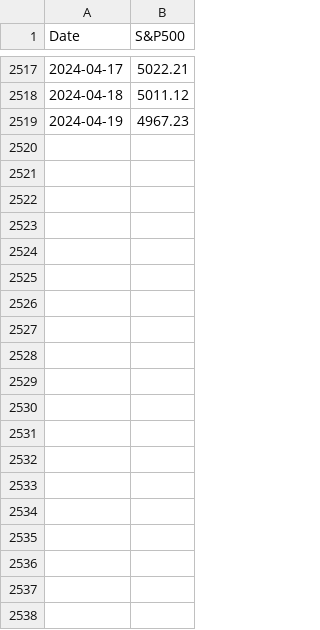
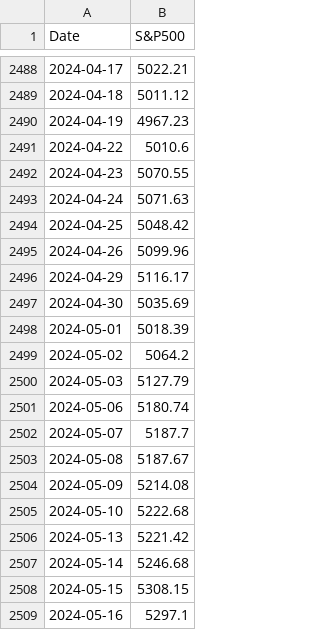
Before and after one commit to adriani94bil/Portafolio__Optimization, a CSV file: data/sp500_index.csv, drawn as a sheet; only a part is shown, gaps mark what is left out; the diff covers the shown part only.

```diff
--- a/data/sp500_index.csv
+++ b/data/sp500_index.csv
@@ -2519 +2490,20 @@ Date,S&P500
 2024-04-19,4967.23
+2024-04-22,5010.6
+2024-04-23,5070.55
+2024-04-24,5071.63
+2024-04-25,5048.42
+2024-04-26,5099.96
+2024-04-29,5116.17
+2024-04-30,5035.69
+2024-05-01,5018.39
+2024-05-02,5064.2
+2024-05-03,5127.79
+2024-05-06,5180.74
+2024-05-07,5187.7
+2024-05-08,5187.67
+2024-05-09,5214.08
+2024-05-10,5222.68
+2024-05-13,5221.42
+2024-05-14,5246.68
+2024-05-15,5308.15
+2024-05-16,5297.1
```
Also changed, not shown: 10 added rows and 29 removed rows elsewhere in this file, 9 other files.
